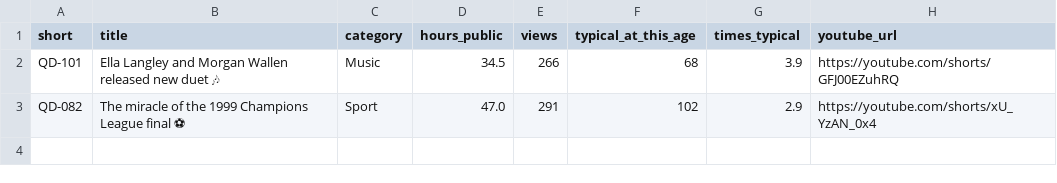
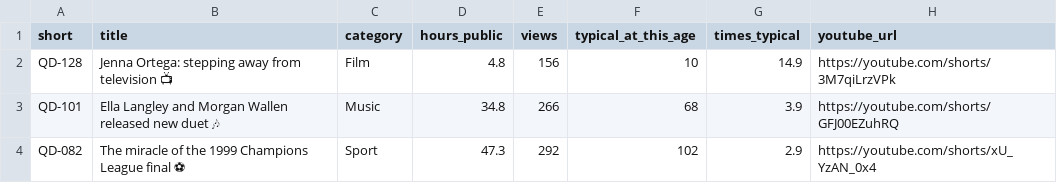
Before and after one commit to quickplay-studio/quickplay-autopilot, a CSV file: analytics/breakouts.csv, drawn as a sheet.

```diff
--- a/analytics/breakouts.csv
+++ b/analytics/breakouts.csv
@@ -1,3 +1,4 @@
 short,title,category,hours_public,views,typical_at_this_age,times_typical,youtube_url
-QD-101,Ella Langley and Morgan Wallen released new duet 🎶,Music,34.5,266,68,3.9,https://youtube.com/shorts/GFJ00EZuhRQ
-QD-082,The miracle of the 1999 Champions League final ⚽,Sport,47.0,291,102,2.9,https://youtube.com/shorts/xU_YzAN_0x4
+QD-128,Jenna Ortega: stepping away from television 📺,Film,4.8,156,10,14.9,https://youtube.com/shorts/3M7qiLrzVPk
+QD-101,Ella Langley and Morgan Wallen released new duet 🎶,Music,34.8,266,68,3.9,https://youtube.com/shorts/GFJ00EZuhRQ
+QD-082,The miracle of the 1999 Champions League final ⚽,Sport,47.3,292,102,2.9,https://youtube.com/shorts/xU_YzAN_0x4
```
Also changed, not shown: analytics/daily.csv, analytics/hourly.csv, 7 other files.
